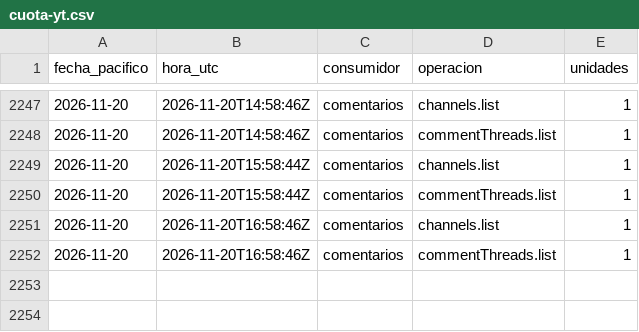
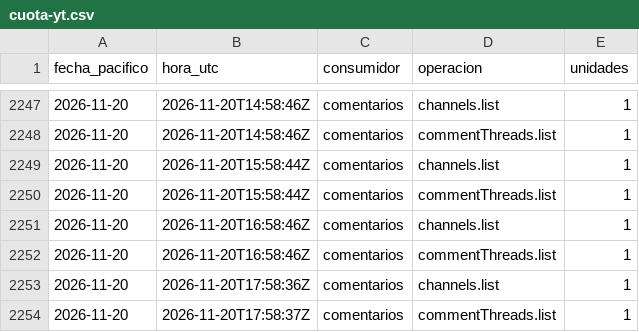
Before and after one commit to hardlypythonnmr/cpe-engine, a CSV file: earn/naos/medicion/cuota-yt.csv, drawn as a sheet; only a part is shown, gaps mark what is left out.

```diff
--- a/earn/naos/medicion/cuota-yt.csv
+++ b/earn/naos/medicion/cuota-yt.csv
@@ -2252 +2252,3 @@ fecha_pacifico,hora_utc,consumidor,operacion,unidades
 2026-11-20,2026-11-20T16:58:46Z,comentarios,commentThreads.list,1
+2026-11-20,2026-11-20T17:58:36Z,comentarios,channels.list,1
+2026-11-20,2026-11-20T17:58:37Z,comentarios,commentThreads.list,1
```
Also changed, not shown: earn/naos/motor/comentarios/lecturas.csv, earn/naos/motor/comentarios/registro-rondas.csv.
